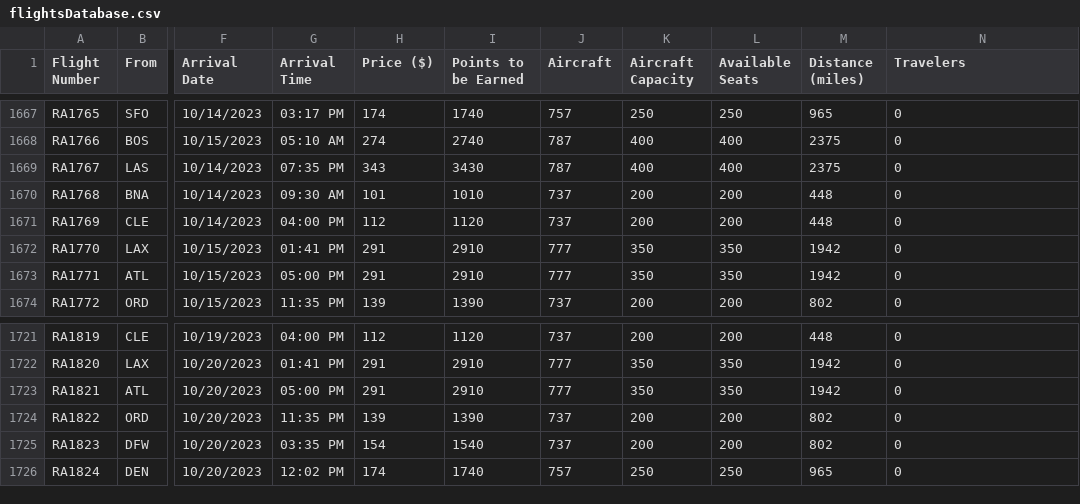
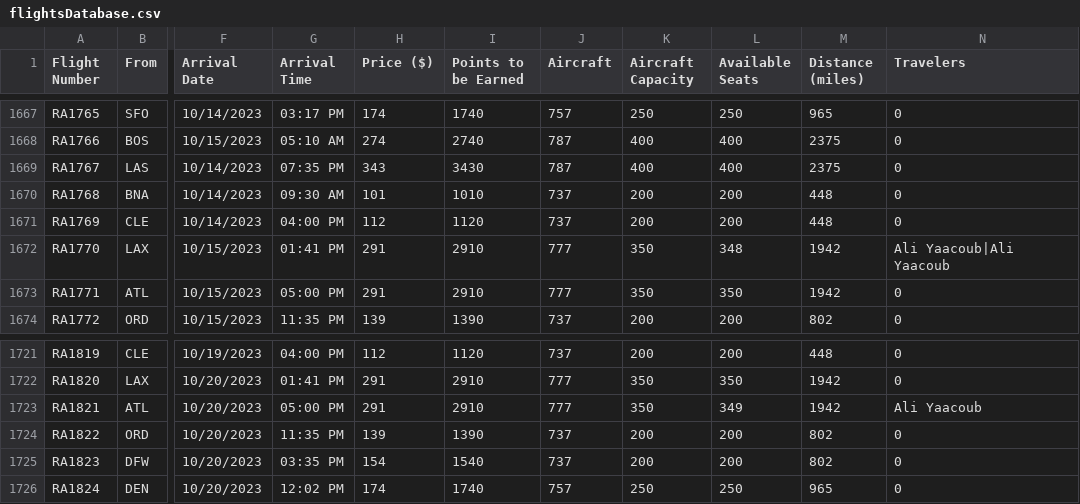
Before and after one commit to AliYaacoub/Airline-reservation-system, a CSV file: bin/Debug/net7.0/flightsDatabase.csv, drawn as a sheet; only a part is shown, gaps mark what is left out; the diff names each change by its address in the sheet, - before the commit and + after, or states it on an @@ line.

```diff
--- a/bin/Debug/net7.0/flightsDatabase.csv
+++ b/bin/Debug/net7.0/flightsDatabase.csv
-L1672 (Available Seats): 350
+L1672 (Available Seats): 348
-N1672 (Travelers): 0
+N1672 (Travelers): Ali Yaacoub|Ali Yaacoub
-L1723 (Available Seats): 350
+L1723 (Available Seats): 349
-N1723 (Travelers): 0
+N1723 (Travelers): Ali Yaacoub
```
Also changed, not shown: bin/Debug/net7.0/usersDatabase.csv, 5 other files.
